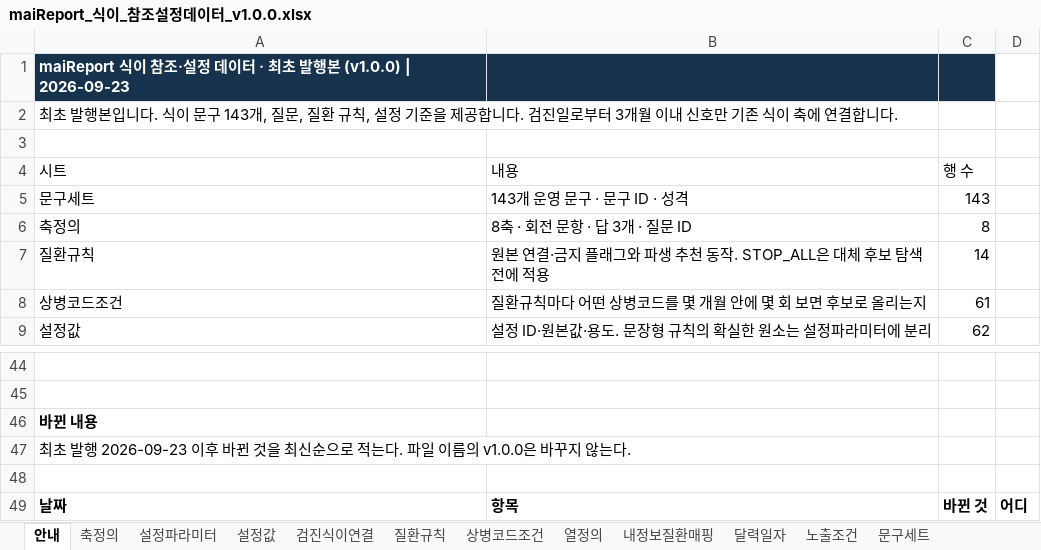
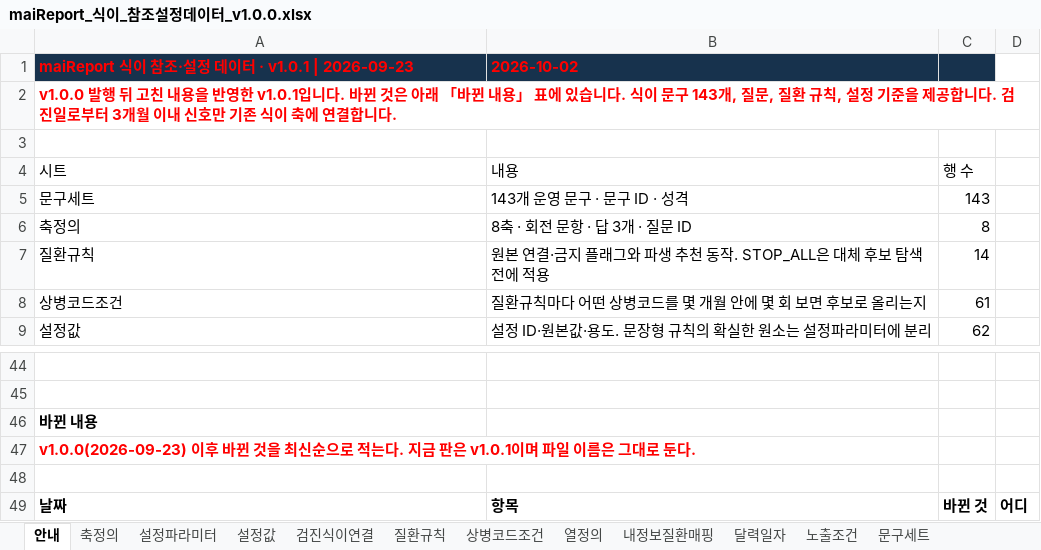
Before and after one commit to srleeinkorea/Project_maiReport, an Excel workbook: outputs/mai-report-policy/식이/maiReport_식이_참조설정데이터_v1.0.0.xlsx, sheet 안내, drawn as a sheet; only a part is shown, gaps mark what is left out; values as stored, in another font and other column widths than the file's, no borders; removed rows and columns are numbered as before the commit, all else as after; the diff names each change by its address in the sheet, - before the commit and + after, or states it on an @@ line.

```diff
--- a/outputs/mai-report-policy/식이/maiReport_식이_참조설정데이터_v1.0.0.xlsx (sheet 안내)
+++ b/outputs/mai-report-policy/식이/maiReport_식이_참조설정데이터_v1.0.0.xlsx (sheet 안내)
-row 1: maiReport 식이 참조·설정 데이터 · 최초 발행본 (v1.0.0) | 2026-09-23
+row 1: maiReport 식이 참조·설정 데이터 · v1.0.1 | 2026-09-23 | 2026-10-02
-A2: 최초 발행본입니다. 식…
+A2: v1.0.0 발행 뒤 고친 내용을 반영한 v1.0.1입니다. 바뀐 것은 아래 「바뀐 내용」 표에 있습니다. 식…
@@ A2 bold: off → on, text colour: black → #FF0000 @@
-A47: 최초 발행 2026-09-23 이후 바뀐 것을 최신순으로 적는다. 파일 이름의 v1.0.0은 바꾸지 않는다.
+A47: v1.0.0(2026-09-23) 이후 바뀐 것을 최신순으로 적는다. 지금 판은 v1.0.1이며 파일 이름은 그대로 둔다.
@@ A47 bold: off → on, text colour: black → #FF0000 @@
```
Also changed, not shown: outputs/mai-report-policy/식이/maiReport_식이_개발전달_데이터계약_v1.0.0.xlsx.
